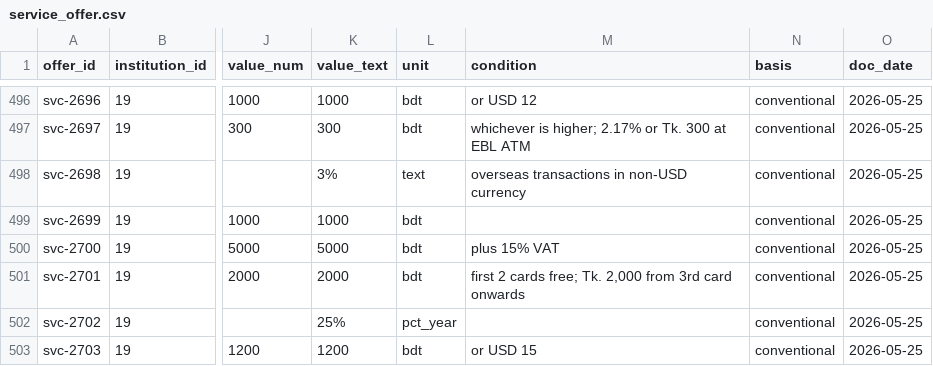
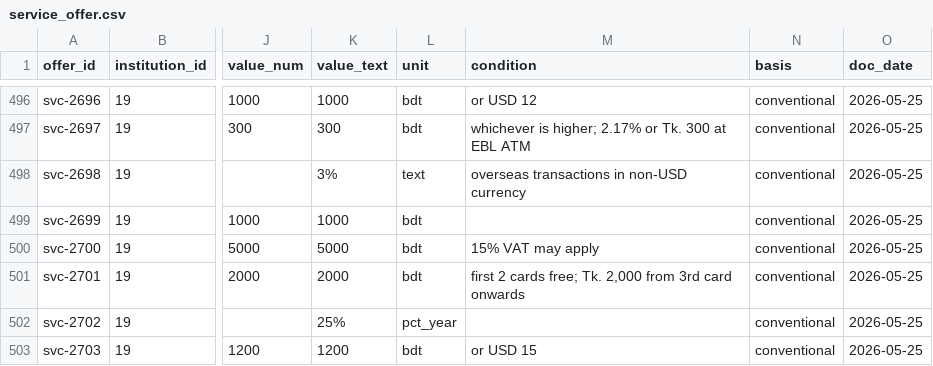
Before and after one commit to sjasumon/ilma, a CSV file: seed/service_offer.csv, drawn as a sheet; only a part is shown, gaps mark what is left out; the diff names each change by its address in the sheet, - before the commit and + after, or states it on an @@ line.

Commit message:
Store EBL Platinum VAT as may apply

```diff
--- a/seed/service_offer.csv
+++ b/seed/service_offer.csv
-M500 (condition): plus 15% VAT
+M500 (condition): 15% VAT may apply
```
Also changed, not shown: 2 other files.
